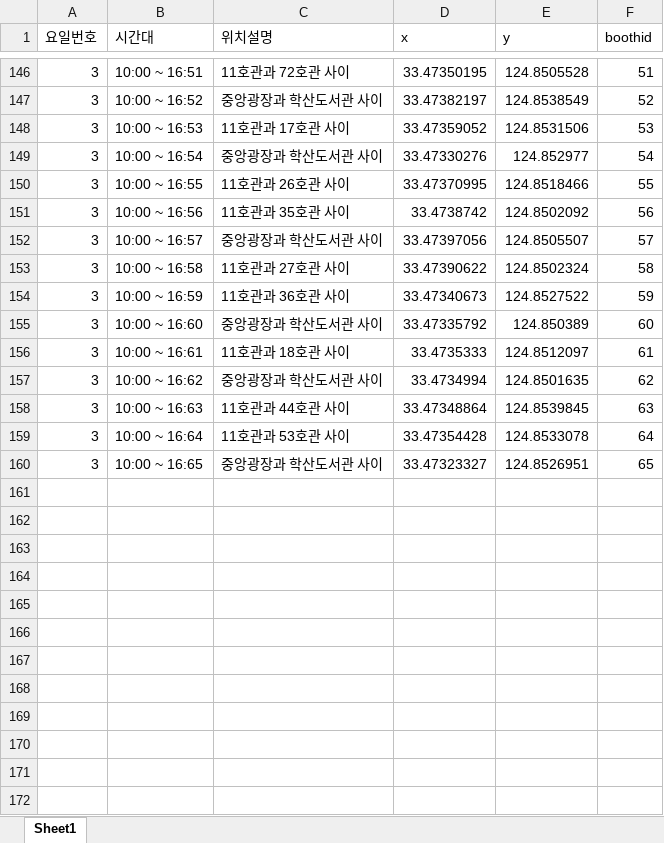
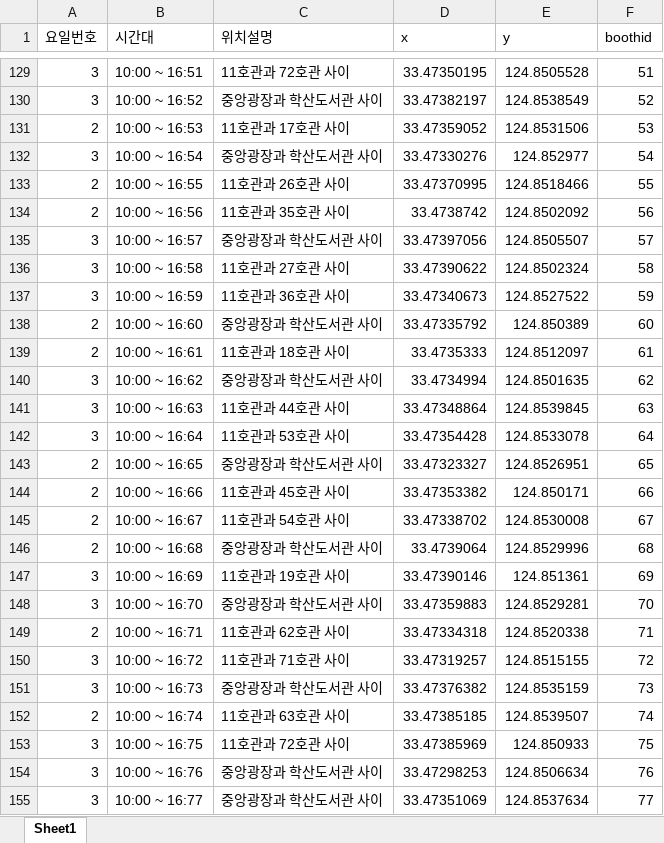
Before and after one commit to kimseonhee126/INU-Festival-BE, an Excel workbook: public/stylesheets/boothday-excel-seed.xlsx, sheet Sheet1, drawn as a sheet; only a part is shown, gaps mark what is left out; values as stored, in another font and other column widths than the file's, no borders; addresses are those after the commit; the diff covers the shown part only; the diff names each change by its address in the sheet, - before the commit and + after, or states it on an @@ line.

```diff
--- a/public/stylesheets/boothday-excel-seed.xlsx (sheet Sheet1)
+++ b/public/stylesheets/boothday-excel-seed.xlsx (sheet Sheet1)
-A131 (요일번호): 3
+A131 (요일번호): 2
-A133:A134 (요일번호): 3
+A133:A134 (요일번호): 2
-A138:A139 (요일번호): 3
+A138:A139 (요일번호): 2
-A143 (요일번호): 3
+A143 (요일번호): 2
+row 144: 2 | 10:00 ~ 16:66 | 11호관과 45호관 사이 | 33.47353382 | 124.850171 | 66
+row 145: 2 | 10:00 ~ 16:67 | 11호관과 54호관 사이 | 33.47338702 | 124.8530008 | 67
+row 146: 2 | 10:00 ~ 16:68 | 중앙광장과 학산도서관 사이 | 33.4739064 | 124.8529996 | 68
+row 147: 3 | 10:00 ~ 16:69 | 11호관과 19호관 사이 | 33.47390146 | 124.851361 | 69
+row 148: 3 | 10:00 ~ 16:70 | 중앙광장과 학산도서관 사이 | 33.47359883 | 124.8529281 | 70
+row 149: 2 | 10:00 ~ 16:71 | 11호관과 62호관 사이 | 33.47334318 | 124.8520338 | 71
+row 150: 3 | 10:00 ~ 16:72 | 11호관과 71호관 사이 | 33.47319257 | 124.8515155 | 72
+row 151: 3 | 10:00 ~ 16:73 | 중앙광장과 학산도서관 사이 | 33.47376382 | 124.8535159 | 73
+row 152: 2 | 10:00 ~ 16:74 | 11호관과 63호관 사이 | 33.47385185 | 124.8539507 | 74
+row 153: 3 | 10:00 ~ 16:75 | 11호관과 72호관 사이 | 33.47385969 | 124.850933 | 75
+row 154: 3 | 10:00 ~ 16:76 | 중앙광장과 학산도서관 사이 | 33.47298253 | 124.8506634 | 76
+row 155: 3 | 10:00 ~ 16:77 | 중앙광장과 학산도서관 사이 | 33.47351069 | 124.8537634 | 77
```
Also changed, not shown: 12 added rows, 29 removed rows, 3 moved rows and 19 edited cells elsewhere in this sheet, formulas that keep their value, 6 other files.
